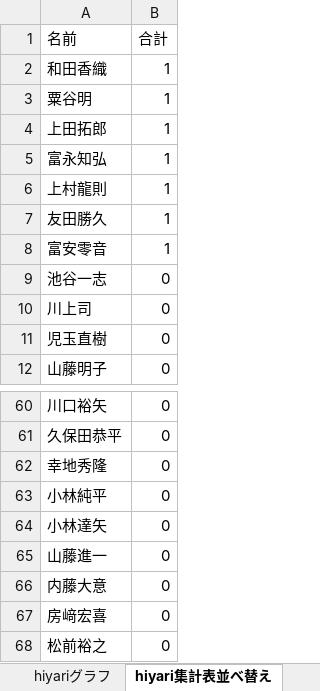
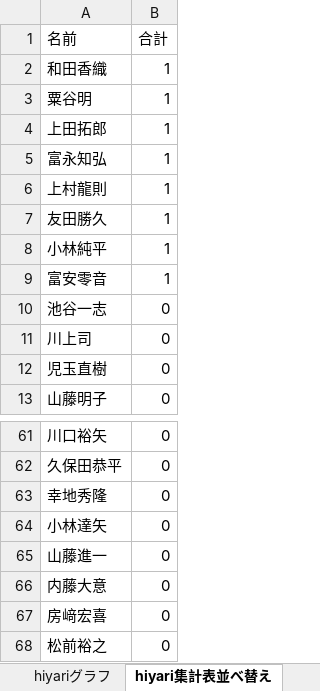
Before and after one commit to tyconivms/storage_place, an Excel workbook: hiyari/ランキング/hiyariグラフ.目標用.xlsm, sheet hiyari集計表並べ替え, drawn as a sheet; only a part is shown, gaps mark what is left out; values as stored, in another font and other column widths than the file's, no borders; charts and pictures not drawn; removed rows and columns are numbered as before the commit, all else as after; the diff names each change by its address in the sheet, - before the commit and + after, or states it on an @@ line.

```diff
--- a/hiyari/ランキング/hiyariグラフ.目標用.xlsm (sheet hiyari集計表並べ替え)
+++ b/hiyari/ランキング/hiyariグラフ.目標用.xlsm (sheet hiyari集計表並べ替え)
+row 8: 小林純平 | 1
-row 63: 小林純平 | 0
```
Also changed, not shown: sheet hiyari集計表, sheet 組織図, charts or pictures, 3 other files.
